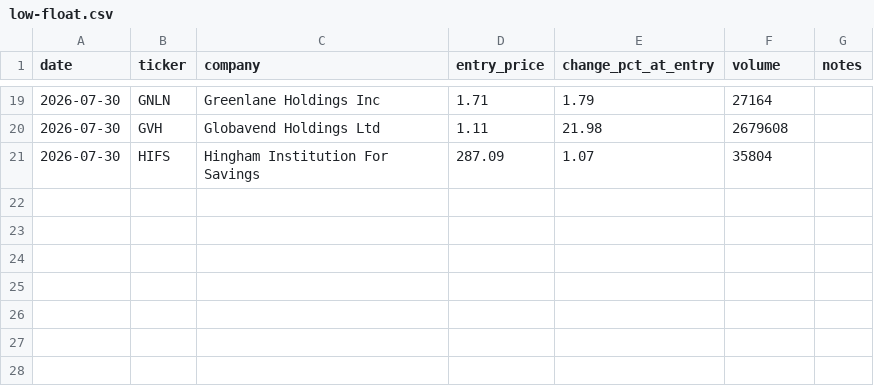
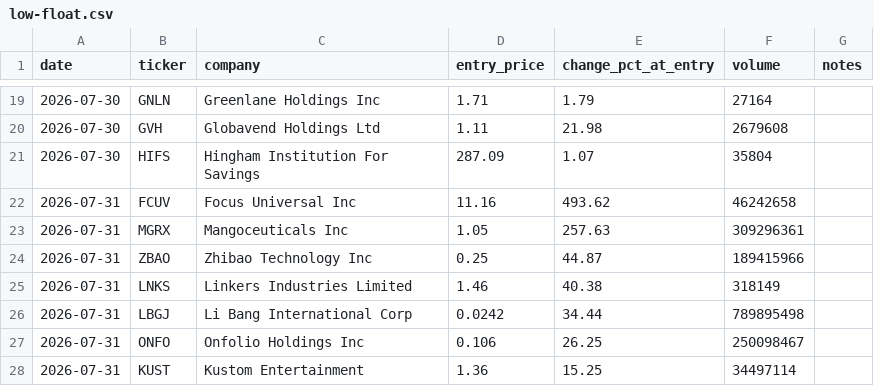
Before and after one commit to ChatzisAthanasios/masterscreener, a CSV file: data/low-float.csv, drawn as a sheet; only a part is shown, gaps mark what is left out.

```diff
--- a/data/low-float.csv
+++ b/data/low-float.csv
@@ -21 +21,8 @@ date,ticker,company,entry_price,change_pct_at_entry,volume,notes
 2026-07-30,HIFS,Hingham Institution For Savings,287.09,1.07,35804,
+2026-07-31,FCUV,Focus Universal Inc,11.16,493.62,46242658,
+2026-07-31,MGRX,Mangoceuticals Inc,1.05,257.63,309296361,
+2026-07-31,ZBAO,Zhibao Technology Inc,0.25,44.87,189415966,
+2026-07-31,LNKS,Linkers Industries Limited,1.46,40.38,318149,
+2026-07-31,LBGJ,Li Bang International Corp,0.0242,34.44,789895498,
+2026-07-31,ONFO,Onfolio Holdings Inc,0.106,26.25,250098467,
+2026-07-31,KUST,Kustom Entertainment,1.36,15.25,34497114,
```
Also changed, not shown: data/most-volatile.csv, data/penny-stock-momentum.csv, 16 other files.
